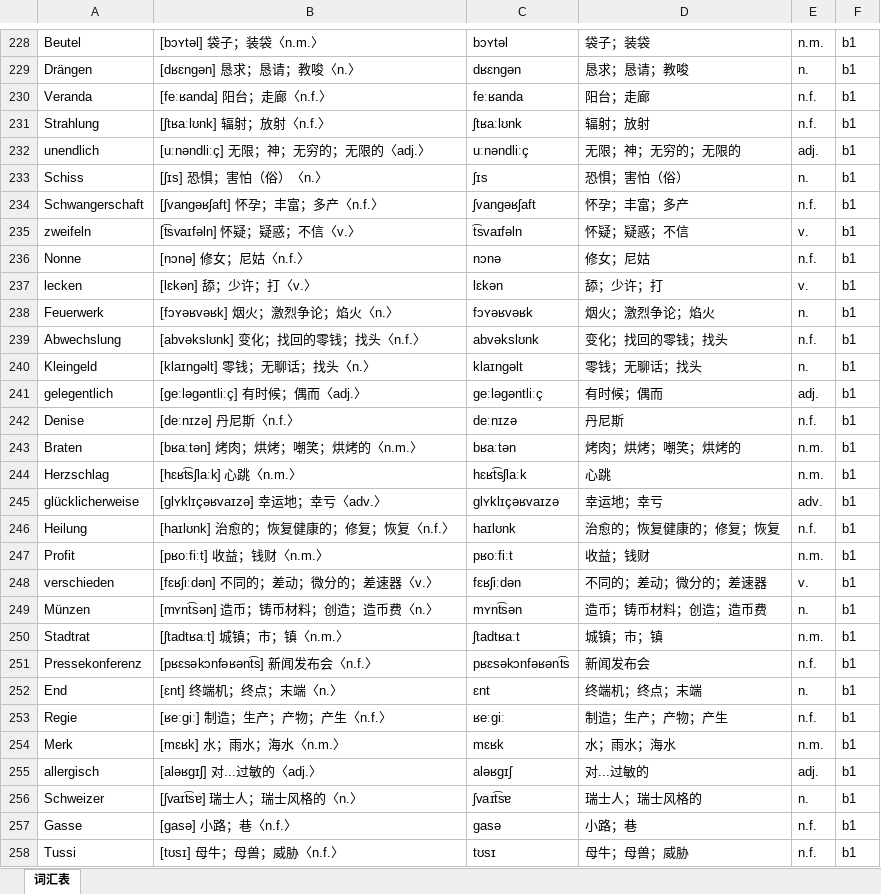
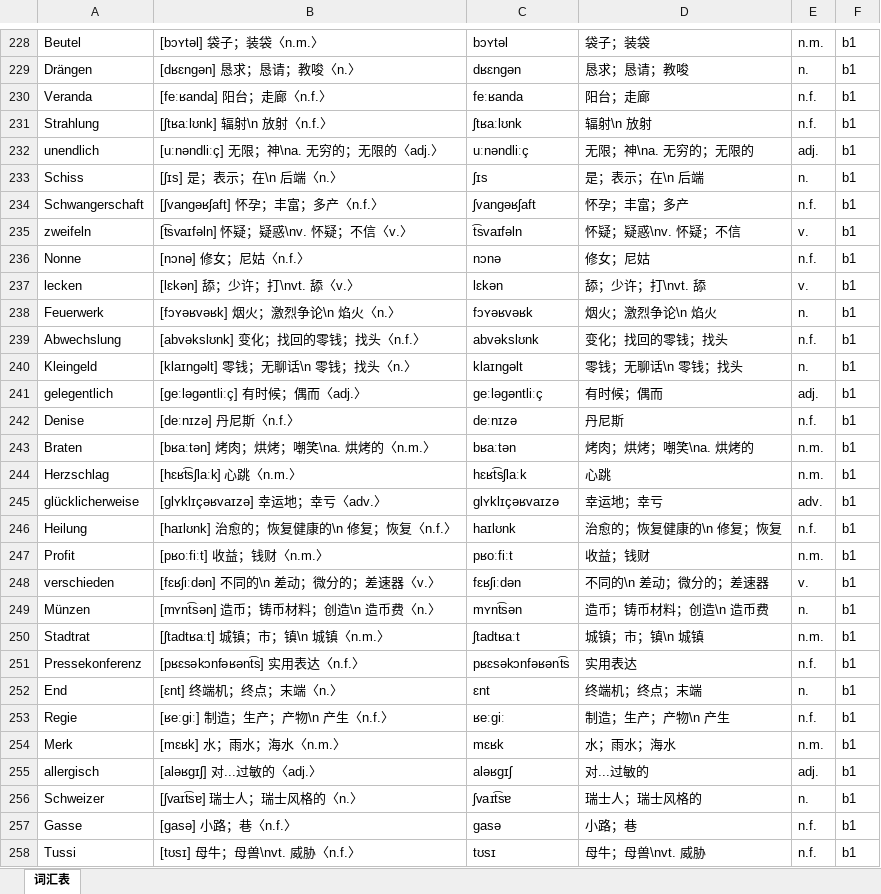
Before and after one commit to hanserdesu/WCP-MultiLanguage, an Excel workbook: languages/de/packs/de/books/德语B1.xlsx, sheet 词汇表, drawn as a sheet; only a part is shown, gaps mark what is left out; values as stored, in another font and other column widths than the file's, no borders; the diff covers the shown part only; the diff names each change by its address in the sheet, - before the commit and + after, or states it on an @@ line.

```diff
--- a/languages/de/packs/de/books/德语B1.xlsx (sheet 词汇表)
+++ b/languages/de/packs/de/books/德语B1.xlsx (sheet 词汇表)
-B231: [ʃtʁaːlʊnk] 辐射；放射〈n.f.〉
+B231: [ʃtʁaːlʊnk] 辐射\n 放射〈n.f.〉
-D231: 辐射；放射
+D231: 辐射\n 放射
-B232: [uːnəndliːç] 无限；神；无穷的；无限的〈adj.〉
+B232: [uːnəndliːç] 无限；神\na. 无穷的；无限的〈adj.〉
-D232: 无限；神；无穷的；无限的
+D232: 无限；神\na. 无穷的；无限的
-B233: [ʃɪs] 恐惧；害怕（俗）〈n.〉
+B233: [ʃɪs] 是；表示；在\n 后端〈n.〉
-D233: 恐惧；害怕（俗）
+D233: 是；表示；在\n 后端
-B235: [t͡svaɪfəln] 怀疑；疑惑；不信〈v.〉
+B235: [t͡svaɪfəln] 怀疑；疑惑\nv. 怀疑；不信〈v.〉
-D235: 怀疑；疑惑；不信
+D235: 怀疑；疑惑\nv. 怀疑；不信
-B237: [lɛkən] 舔；少许；打〈v.〉
+B237: [lɛkən] 舔；少许；打\nvt. 舔〈v.〉
-D237: 舔；少许；打
+D237: 舔；少许；打\nvt. 舔
-B238: [fɔʏəʁvəʁk] 烟火；激烈争论；焰火〈n.〉
+B238: [fɔʏəʁvəʁk] 烟火；激烈争论\n 焰火〈n.〉
-D238: 烟火；激烈争论；焰火
+D238: 烟火；激烈争论\n 焰火
-B240: [klaɪnɡəlt] 零钱；无聊话；找头〈n.〉
+B240: [klaɪnɡəlt] 零钱；无聊话\n 零钱；找头〈n.〉
-D240: 零钱；无聊话；找头
+D240: 零钱；无聊话\n 零钱；找头
-B243: [bʁaːtən] 烤肉；烘烤；嘲笑；烘烤的〈n.m.〉
+B243: [bʁaːtən] 烤肉；烘烤；嘲笑\na. 烘烤的〈n.m.〉
-D243: 烤肉；烘烤；嘲笑；烘烤的
+D243: 烤肉；烘烤；嘲笑\na. 烘烤的
-B246: [haɪlʊnk] 治愈的；恢复健康的；修复；恢复〈n.f.〉
+B246: [haɪlʊnk] 治愈的；恢复健康的\n 修复；恢复〈n.f.〉
-D246: 治愈的；恢复健康的；修复；恢复
+D246: 治愈的；恢复健康的\n 修复；恢复
-B248: [fɛʁʃiːdən] 不同的；差动；微分的；差速器〈v.〉
+B248: [fɛʁʃiːdən] 不同的\n 差动；微分的；差速器〈v.〉
-D248: 不同的；差动；微分的；差速器
+D248: 不同的\n 差动；微分的；差速器
-B249: [mʏnt͡sən] 造币；铸币材料；创造；造币费〈n.〉
+B249: [mʏnt͡sən] 造币；铸币材料；创造\n 造币费〈n.〉
-D249: 造币；铸币材料；创造；造币费
+D249: 造币；铸币材料；创造\n 造币费
-B250: [ʃtadtʁaːt] 城镇；市；镇〈n.m.〉
+B250: [ʃtadtʁaːt] 城镇；市；镇\n 城镇〈n.m.〉
-D250: 城镇；市；镇
+D250: 城镇；市；镇\n 城镇
-B251: [pʁɛsəkɔnfəʁənt͡s] 新闻发布会〈n.f.〉
+B251: [pʁɛsəkɔnfəʁənt͡s] 实用表达〈n.f.〉
-D251: 新闻发布会
+D251: 实用表达
-B253: [ʁeːɡiː] 制造；生产；产物；产生〈n.f.〉
+B253: [ʁeːɡiː] 制造；生产；产物\n 产生〈n.f.〉
-D253: 制造；生产；产物；产生
+D253: 制造；生产；产物\n 产生
-B258: [tʊsɪ] 母牛；母兽；威胁〈n.f.〉
+B258: [tʊsɪ] 母牛；母兽\nvt. 威胁〈n.f.〉
-D258: 母牛；母兽；威胁
+D258: 母牛；母兽\nvt. 威胁
```
Also changed, not shown: 1554 edited cells elsewhere in this sheet, languages/de/output/import/德语B1.xlsx, languages/de/output/import/德语B2.xlsx, 35 other files.
